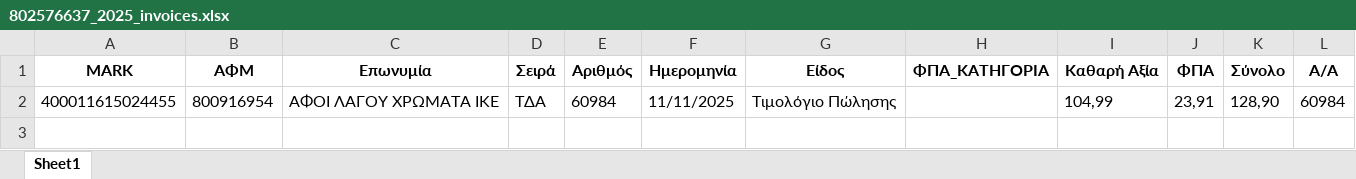
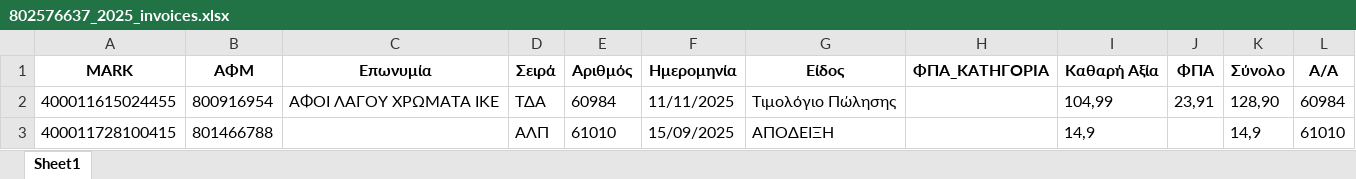
Before and after one commit to douradonis/Firebed_private, an Excel workbook: data/tony/excel/802576637_2025_invoices.xlsx, sheet Sheet1, drawn as a sheet; values as stored, in another font and other column widths than the file's, no borders; the diff names each change by its address in the sheet, - before the commit and + after, or states it on an @@ line.

```diff
--- a/data/tony/excel/802576637_2025_invoices.xlsx (sheet Sheet1)
+++ b/data/tony/excel/802576637_2025_invoices.xlsx (sheet Sheet1)
+row 3: 400011728100415 | 801466788 |  | ΑΛΠ | 61010 | 15/09/2025 | ΑΠΟΔΕΙΞΗ |  | 14,9 |  | 14,9 | 61010
```
Also changed, not shown: 4 other files.
